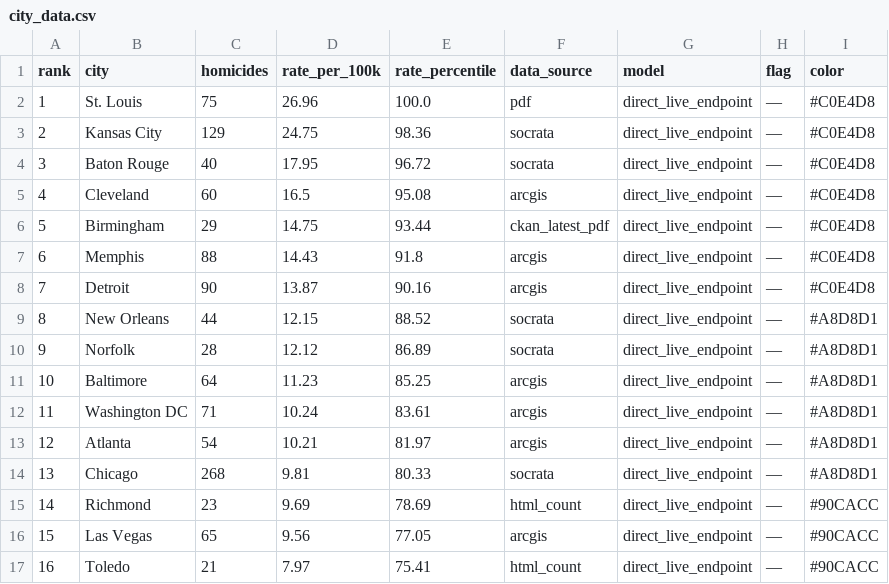
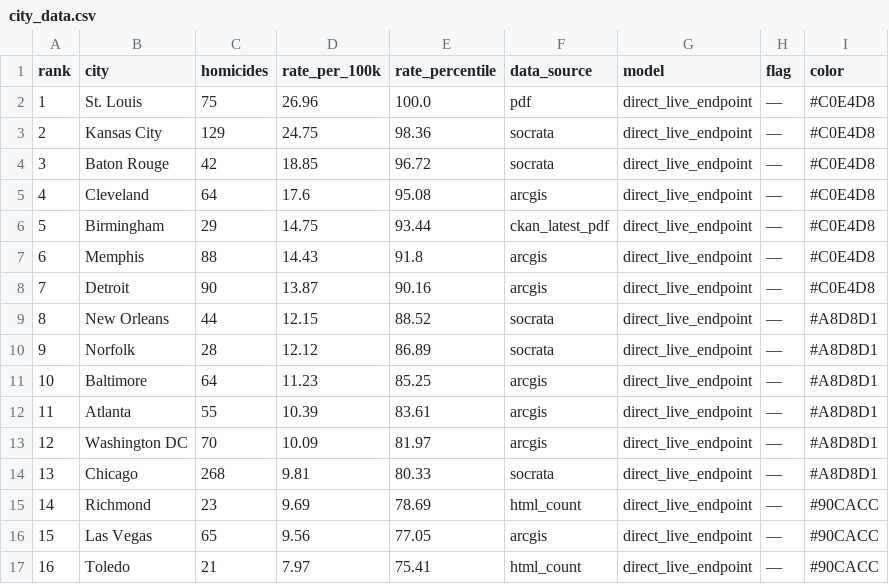
Before and after one commit to ro00archworkall/homicide_tracker, a CSV file: src/data/city_data.csv, drawn as a sheet; only a part is shown.

```diff
--- a/src/data/city_data.csv
+++ b/src/data/city_data.csv
@@ -3,4 +3,4 @@ rank,city,homicides,rate_per_100k,rate_percentile,data_source,model,flag,color
 2,Kansas City,129,24.75,98.36,socrata,direct_live_endpoint,—,#C0E4D8
-3,Baton Rouge,40,17.95,96.72,socrata,direct_live_endpoint,—,#C0E4D8
-4,Cleveland,60,16.5,95.08,arcgis,direct_live_endpoint,—,#C0E4D8
+3,Baton Rouge,42,18.85,96.72,socrata,direct_live_endpoint,—,#C0E4D8
+4,Cleveland,64,17.6,95.08,arcgis,direct_live_endpoint,—,#C0E4D8
 5,Birmingham,29,14.75,93.44,ckan_latest_pdf,direct_live_endpoint,—,#C0E4D8
@@ -11,4 +11,4 @@ rank,city,homicides,rate_per_100k,rate_percentile,data_source,model,flag,color
 10,Baltimore,64,11.23,85.25,arcgis,direct_live_endpoint,—,#A8D8D1
-11,Washington DC,71,10.24,83.61,arcgis,direct_live_endpoint,—,#A8D8D1
-12,Atlanta,54,10.21,81.97,arcgis,direct_live_endpoint,—,#A8D8D1
+11,Atlanta,55,10.39,83.61,arcgis,direct_live_endpoint,—,#A8D8D1
+12,Washington DC,70,10.09,81.97,arcgis,direct_live_endpoint,—,#A8D8D1
 13,Chicago,268,9.81,80.33,socrata,direct_live_endpoint,—,#A8D8D1
```
Also changed, not shown: 1 other file.
